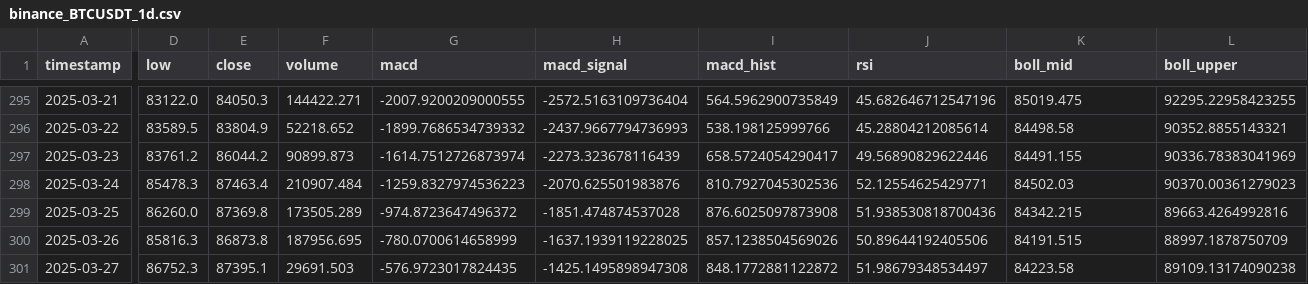
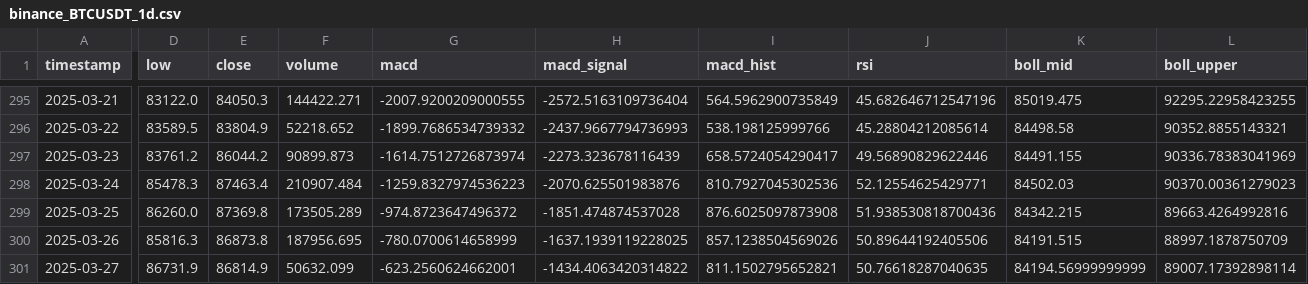
Before and after one commit to Hogna67/crypto-data, a CSV file: data/binance_BTCUSDT_1d.csv, drawn as a sheet; only a part is shown, gaps mark what is left out; the diff covers the shown part only; the diff names each change by its address in the sheet, - before the commit and + after, or states it on an @@ line.

Commit message:
更新 binance BTC/USDT 1d 數據 - 2025-03-27 20:05:21

```diff
--- a/data/binance_BTCUSDT_1d.csv
+++ b/data/binance_BTCUSDT_1d.csv
-D301 (low): 86752.3
+D301 (low): 86731.9
-E301 (close): 87395.1
+E301 (close): 86814.9
-F301 (volume): 29691.503
+F301 (volume): 50632.099
-G301 (macd): -576.9723017824435
+G301 (macd): -623.2560624662001
-H301 (macd_signal): -1425.1495898947308
+H301 (macd_signal): -1434.4063420314822
-I301 (macd_hist): 848.1772881122872
+I301 (macd_hist): 811.1502795652821
-J301 (rsi): 51.98679348534497
+J301 (rsi): 50.76618287040635
-K301 (boll_mid): 84223.58
+K301 (boll_mid): 84194.56999999999
-L301 (boll_upper): 89109.13174090238
+L301 (boll_upper): 89007.17392898114
```
Also changed, not shown: 4 edited cells elsewhere in this file.
